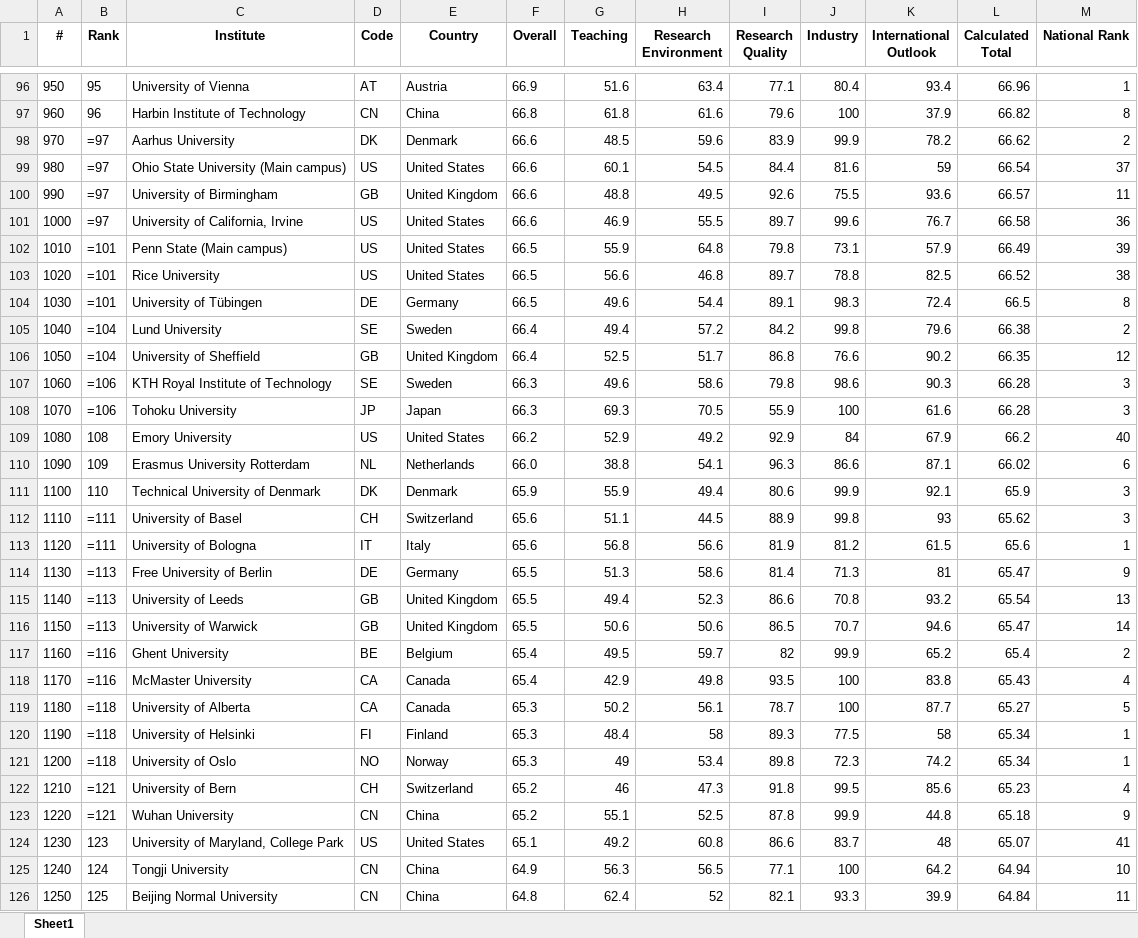
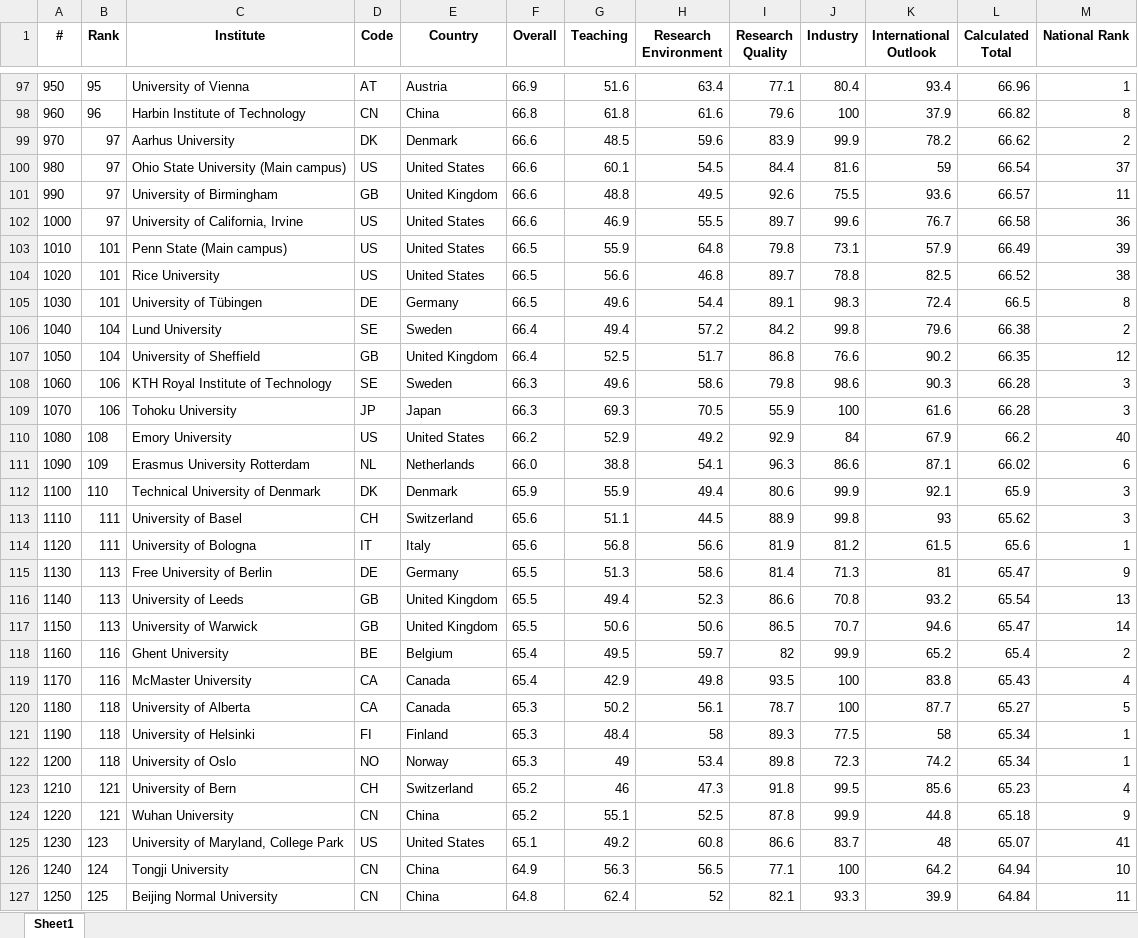
Before and after one commit to Joe-Chan-iStudio-Ltd/researchplymouth, an Excel workbook: static/xlsx/the/2027.xlsx, sheet Sheet1, drawn as a sheet; only a part is shown, gaps mark what is left out; values as stored, in another font and other column widths than the file's, no borders; formulas without a stored value are shown as written; addresses are those after the commit; the diff covers the shown part only; the diff names each change by its address in the sheet, - before the commit and + after, or states it on an @@ line.

```diff
--- a/static/xlsx/the/2027.xlsx (sheet Sheet1)
+++ b/static/xlsx/the/2027.xlsx (sheet Sheet1)
-B99:B102 (Rank): =97
+B99:B102 (Rank): 97
-B103:B105 (Rank): =101
+B103:B105 (Rank): 101
-B106:B107 (Rank): =104
+B106:B107 (Rank): 104
-B108:B109 (Rank): =106
+B108:B109 (Rank): 106
-B113:B114 (Rank): =111
+B113:B114 (Rank): 111
-B115:B117 (Rank): =113
+B115:B117 (Rank): 113
-B118:B119 (Rank): =116
+B118:B119 (Rank): 116
-B120:B122 (Rank): =118
+B120:B122 (Rank): 118
-B123:B124 (Rank): =121
+B123:B124 (Rank): 121
```
Also changed, not shown: 1 added row and 178 edited cells elsewhere in this sheet, 2 other files.
